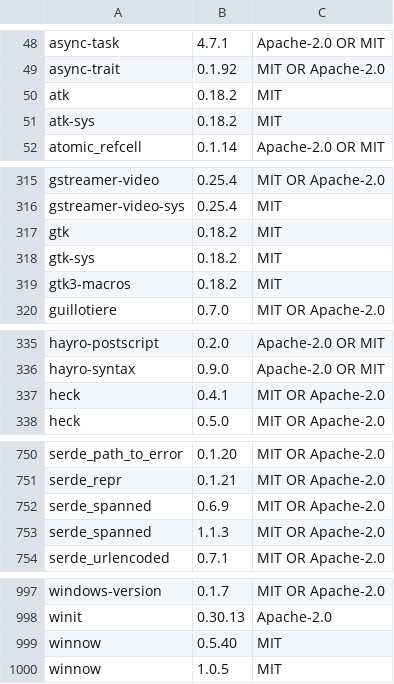
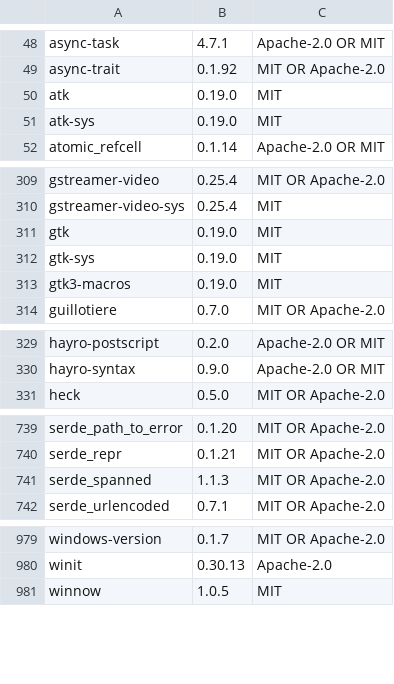
Before and after one commit to m43i/better-matrix, a TSV file: apps/desktop/assets/third-party.tsv, drawn as a sheet; only a part is shown, gaps mark what is left out; the diff covers the shown part only.

```diff
--- a/apps/desktop/assets/third-party.tsv
+++ b/apps/desktop/assets/third-party.tsv
@@ -49,4 +49,4 @@ async-task	4.7.1	Apache-2.0 OR MIT
 async-trait	0.1.92	MIT OR Apache-2.0
-atk	0.18.2	MIT
-atk-sys	0.18.2	MIT
+atk	0.19.0	MIT
+atk-sys	0.19.0	MIT
 atomic_refcell	0.1.14	Apache-2.0 OR MIT
@@ -316,5 +310,5 @@ gstreamer-video	0.25.4	MIT OR Apache-2.0
 gstreamer-video-sys	0.25.4	MIT
-gtk	0.18.2	MIT
-gtk-sys	0.18.2	MIT
-gtk3-macros	0.18.2	MIT
+gtk	0.19.0	MIT
+gtk-sys	0.19.0	MIT
+gtk3-macros	0.19.0	MIT
 guillotiere	0.7.0	MIT OR Apache-2.0
@@ -336,3 +330,2 @@ hayro-postscript	0.2.0	Apache-2.0 OR MIT
 hayro-syntax	0.9.0	Apache-2.0 OR MIT
-heck	0.4.1	MIT OR Apache-2.0
 heck	0.5.0	MIT OR Apache-2.0
@@ -751,3 +740,2 @@ serde_path_to_error	0.1.20	MIT OR Apache-2.0
 serde_repr	0.1.21	MIT OR Apache-2.0
-serde_spanned	0.6.9	MIT OR Apache-2.0
 serde_spanned	1.1.3	MIT OR Apache-2.0
@@ -998,3 +980,2 @@ windows-version	0.1.7	MIT OR Apache-2.0
 winit	0.30.13	Apache-2.0
-winnow	0.5.40	MIT
 winnow	1.0.5	MIT
```
Also changed, not shown: 16 removed rows and 20 edited cells elsewhere in this file, 2 other files.
